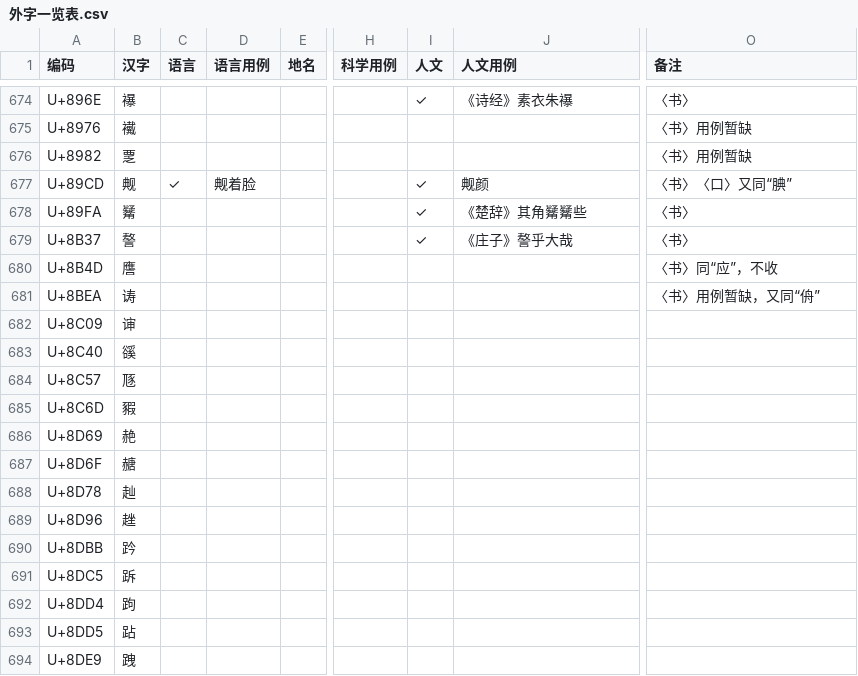
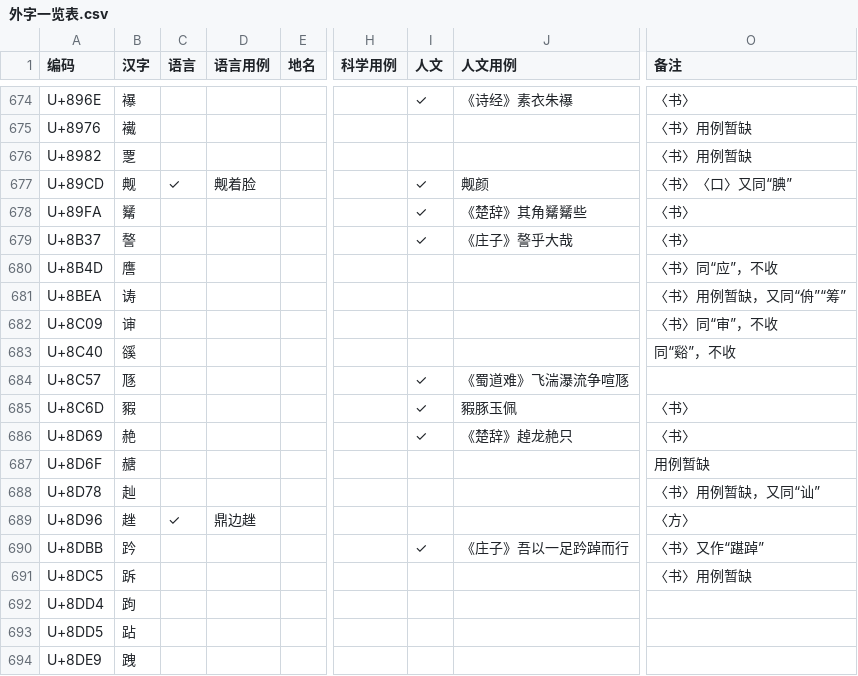
Before and after one commit to Buernia/Waizi, a CSV file: 外字一览表.csv, drawn as a sheet; only a part is shown, gaps mark what is left out; the diff names each change by its address in the sheet, - before the commit and + after, or states it on an @@ line.

Commit message:
Update 外字一览表.csv

```diff
--- a/外字一览表.csv
+++ b/外字一览表.csv
-O681 (备注): 〈书〉用例暂缺，又同“侜”
+O681 (备注): 〈书〉用例暂缺，又同“侜”“筹”
-O682 (备注): (empty)
+O682 (备注): 〈书〉同“审”，不收
-O683 (备注): (empty)
+O683 (备注): 同“谿”，不收
-I684:I686 (人文): (empty)
+I684:I686 (人文): ✓
-J684 (人文用例): (empty)
+J684 (人文用例): 《蜀道难》飞湍瀑流争喧豗
-J685 (人文用例): (empty)
+J685 (人文用例): 豭豚玉佩
-O685:O686 (备注): (empty)
+O685:O686 (备注): 〈书〉
-J686 (人文用例): (empty)
+J686 (人文用例): 《楚辞》趠龙赩只
-O687 (备注): (empty)
+O687 (备注): 用例暂缺
-O688 (备注): (empty)
+O688 (备注): 〈书〉用例暂缺，又同“讪”
-C689 (语言): (empty)
+C689 (语言): ✓
-D689 (语言用例): (empty)
+D689 (语言用例): 鼎边趖
-O689 (备注): (empty)
+O689 (备注): 〈方〉
-I690 (人文): (empty)
+I690 (人文): ✓
-J690 (人文用例): (empty)
+J690 (人文用例): 《庄子》吾以一足趻踔而行
-O690 (备注): (empty)
+O690 (备注): 〈书〉又作“踸踔”
-O691 (备注): (empty)
+O691 (备注): 〈书〉用例暂缺
```
